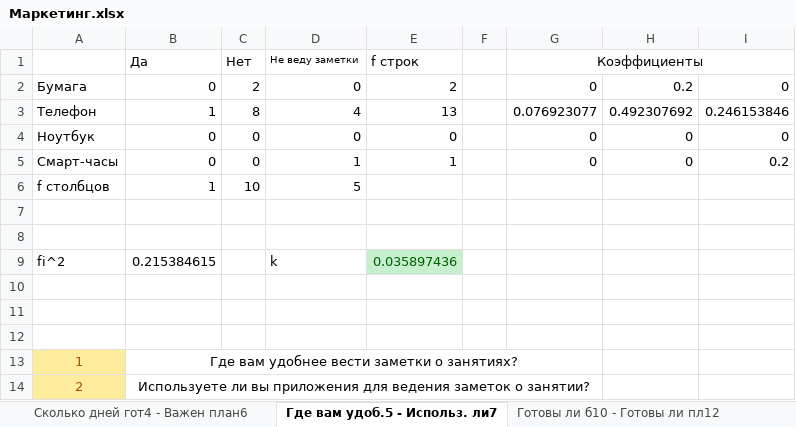
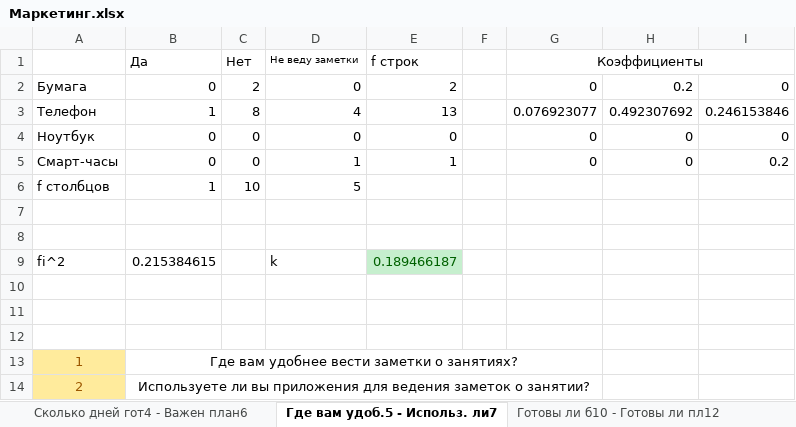
Before and after one commit to GreenTeilor/Labs_semester5, an Excel workbook: MPPiU/Маркетинг.xlsx, sheet Где вам удоб.5 - Использ. ли7, drawn as a sheet; values as stored, in another font and other column widths than the file's, no borders; the diff names each change by its address in the sheet, - before the commit and + after, or states it on an @@ line.

```diff
--- a/MPPiU/Маркетинг.xlsx (sheet Где вам удоб.5 - Использ. ли7)
+++ b/MPPiU/Маркетинг.xlsx (sheet Где вам удоб.5 - Использ. ли7)
-E9 (f строк): 0.035897436
+E9 (f строк): 0.189466187
```
Also changed, not shown: sheet Занимаетесь ли1 - Регулярно ли2, sheet Сколько дней гот4 - Важен план6, formulas that keep their value, 1 other file.
